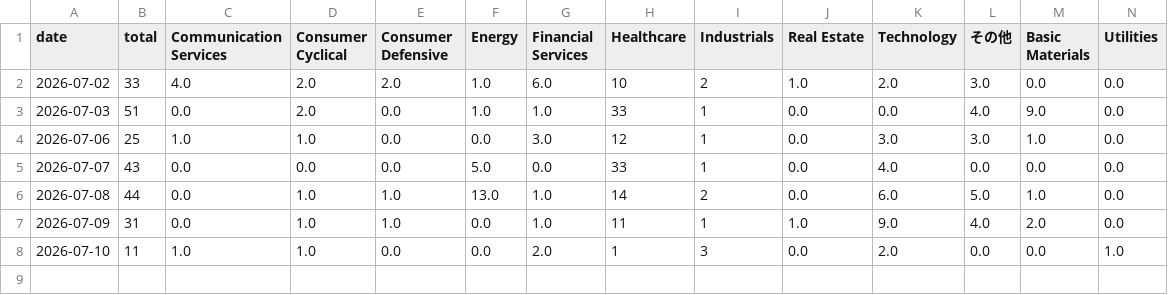
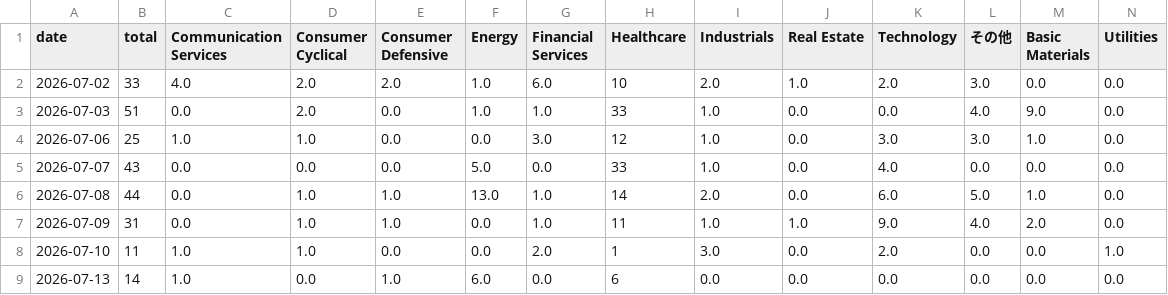
Before and after one commit to nyokki0204-boop/ibd-screener, a CSV file: data/sector_history.csv, drawn as a sheet.

```diff
--- a/data/sector_history.csv
+++ b/data/sector_history.csv
@@ -1,8 +1,9 @@
 date,total,Communication Services,Consumer Cyclical,Consumer Defensive,Energy,Financial Services,Healthcare,Industrials,Real Estate,Technology,その他,Basic Materials,Utilities
-2026-07-02,33,4.0,2.0,2.0,1.0,6.0,10,2,1.0,2.0,3.0,0.0,0.0
-2026-07-03,51,0.0,2.0,0.0,1.0,1.0,33,1,0.0,0.0,4.0,9.0,0.0
-2026-07-06,25,1.0,1.0,0.0,0.0,3.0,12,1,0.0,3.0,3.0,1.0,0.0
-2026-07-07,43,0.0,0.0,0.0,5.0,0.0,33,1,0.0,4.0,0.0,0.0,0.0
-2026-07-08,44,0.0,1.0,1.0,13.0,1.0,14,2,0.0,6.0,5.0,1.0,0.0
-2026-07-09,31,0.0,1.0,1.0,0.0,1.0,11,1,1.0,9.0,4.0,2.0,0.0
-2026-07-10,11,1.0,1.0,0.0,0.0,2.0,1,3,0.0,2.0,0.0,0.0,1.0
+2026-07-02,33,4.0,2.0,2.0,1.0,6.0,10,2.0,1.0,2.0,3.0,0.0,0.0
+2026-07-03,51,0.0,2.0,0.0,1.0,1.0,33,1.0,0.0,0.0,4.0,9.0,0.0
+2026-07-06,25,1.0,1.0,0.0,0.0,3.0,12,1.0,0.0,3.0,3.0,1.0,0.0
+2026-07-07,43,0.0,0.0,0.0,5.0,0.0,33,1.0,0.0,4.0,0.0,0.0,0.0
+2026-07-08,44,0.0,1.0,1.0,13.0,1.0,14,2.0,0.0,6.0,5.0,1.0,0.0
+2026-07-09,31,0.0,1.0,1.0,0.0,1.0,11,1.0,1.0,9.0,4.0,2.0,0.0
+2026-07-10,11,1.0,1.0,0.0,0.0,2.0,1,3.0,0.0,2.0,0.0,0.0,1.0
+2026-07-13,14,1.0,0.0,1.0,6.0,0.0,6,0.0,0.0,0.0,0.0,0.0,0.0
```
Also changed, not shown: data/results.csv, data/ticker_history.csv, 1 other file.
